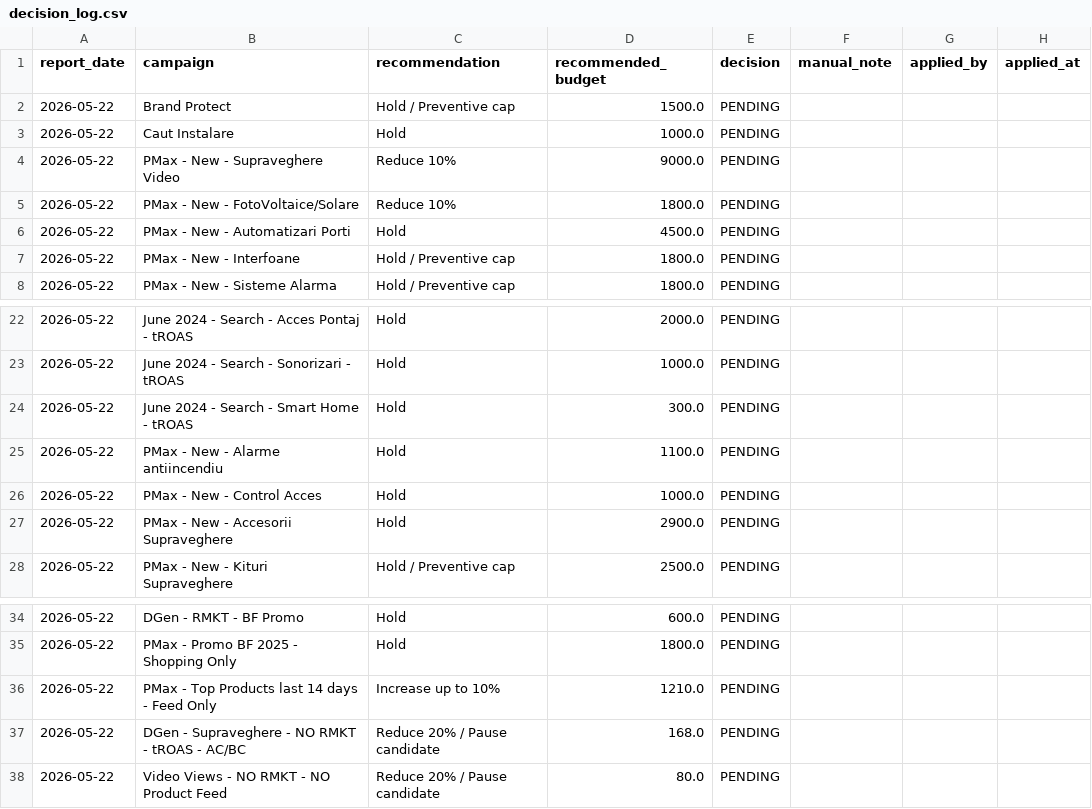
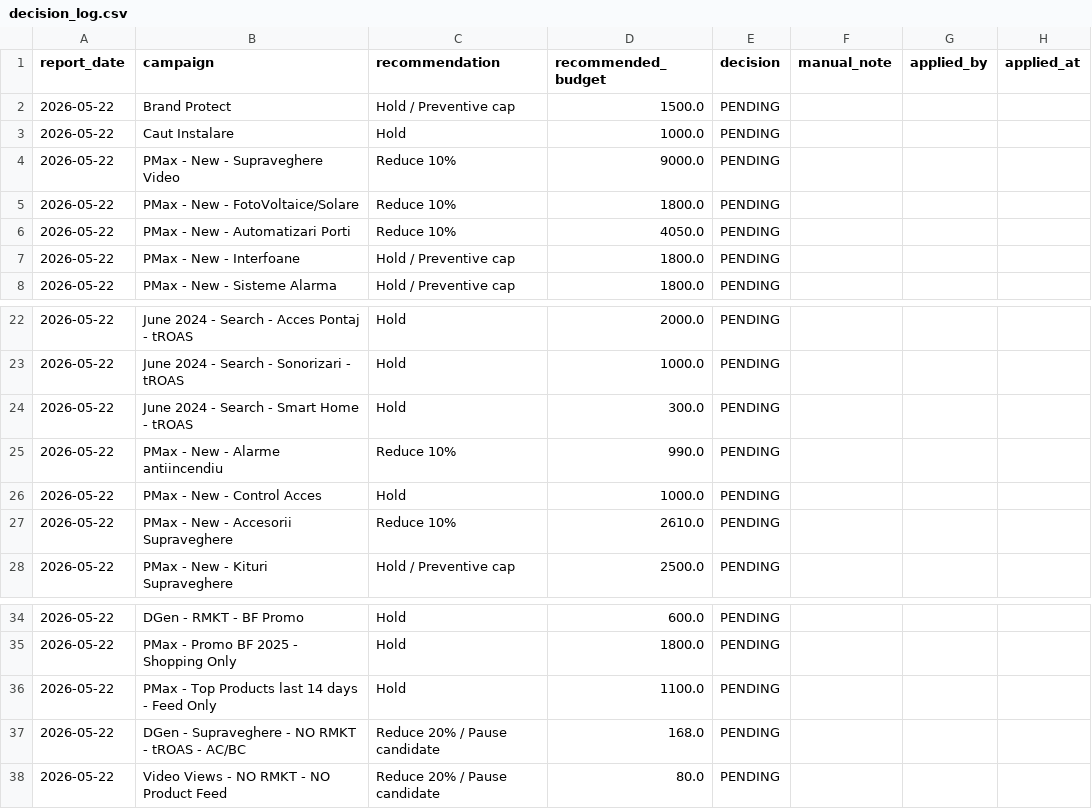
Before and after one commit to attilabirtha/a2t.ro, a CSV file: data/output/decision_log.csv, drawn as a sheet; only a part is shown, gaps mark what is left out.

```diff
--- a/data/output/decision_log.csv
+++ b/data/output/decision_log.csv
@@ -5,3 +5,3 @@ report_date,campaign,recommendation,recommended_budget,decision,manual_note,appl
 2026-05-22,PMax - New - FotoVoltaice/Solare,Reduce 10%,1800.0,PENDING,,,
-2026-05-22,PMax - New - Automatizari Porti,Hold,4500.0,PENDING,,,
+2026-05-22,PMax - New - Automatizari Porti,Reduce 10%,4050.0,PENDING,,,
 2026-05-22,PMax - New - Interfoane,Hold / Preventive cap,1800.0,PENDING,,,
@@ -24,5 +24,5 @@ report_date,campaign,recommendation,recommended_budget,decision,manual_note,appl
 2026-05-22,June 2024 - Search - Smart Home - tROAS,Hold,300.0,PENDING,,,
-2026-05-22,PMax - New - Alarme antiincendiu,Hold,1100.0,PENDING,,,
+2026-05-22,PMax - New - Alarme antiincendiu,Reduce 10%,990.0,PENDING,,,
 2026-05-22,PMax - New - Control Acces,Hold,1000.0,PENDING,,,
-2026-05-22,PMax - New - Accesorii Supraveghere,Hold,2900.0,PENDING,,,
+2026-05-22,PMax - New - Accesorii Supraveghere,Reduce 10%,2610.0,PENDING,,,
 2026-05-22,PMax - New - Kituri Supraveghere,Hold / Preventive cap,2500.0,PENDING,,,
@@ -35,3 +35,3 @@ report_date,campaign,recommendation,recommended_budget,decision,manual_note,appl
 2026-05-22,PMax - Promo BF 2025 - Shopping Only,Hold,1800.0,PENDING,,,
-2026-05-22,PMax - Top Products last 14 days - Feed Only,Increase up to 10%,1210.0,PENDING,,,
+2026-05-22,PMax - Top Products last 14 days - Feed Only,Hold,1100.0,PENDING,,,
 2026-05-22,DGen - Supraveghere - NO RMKT - tROAS - AC/BC,Reduce 20% / Pause candidate,168.0,PENDING,,,
```
Also changed, not shown: data/output/campaign_recommendations.csv, data/output/category_summary.csv, 7 other files.
